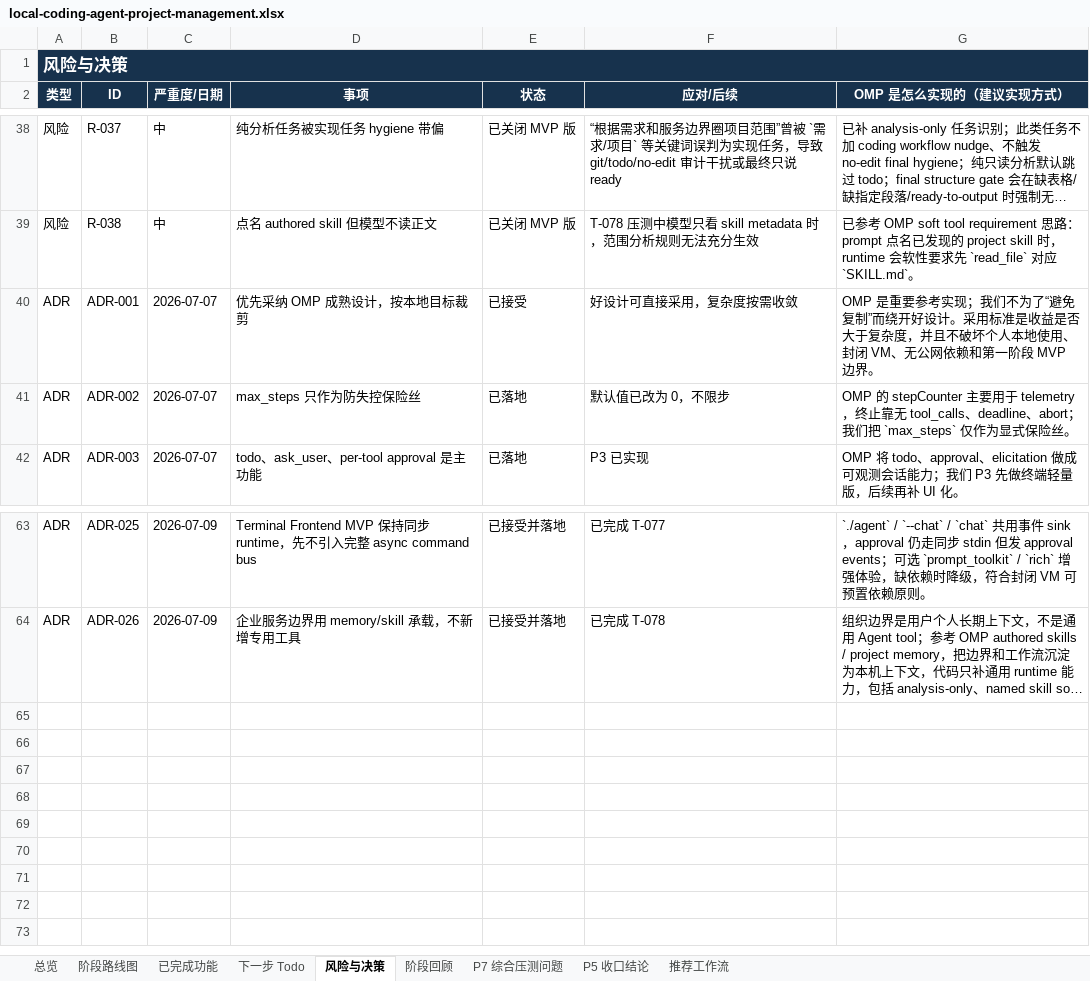
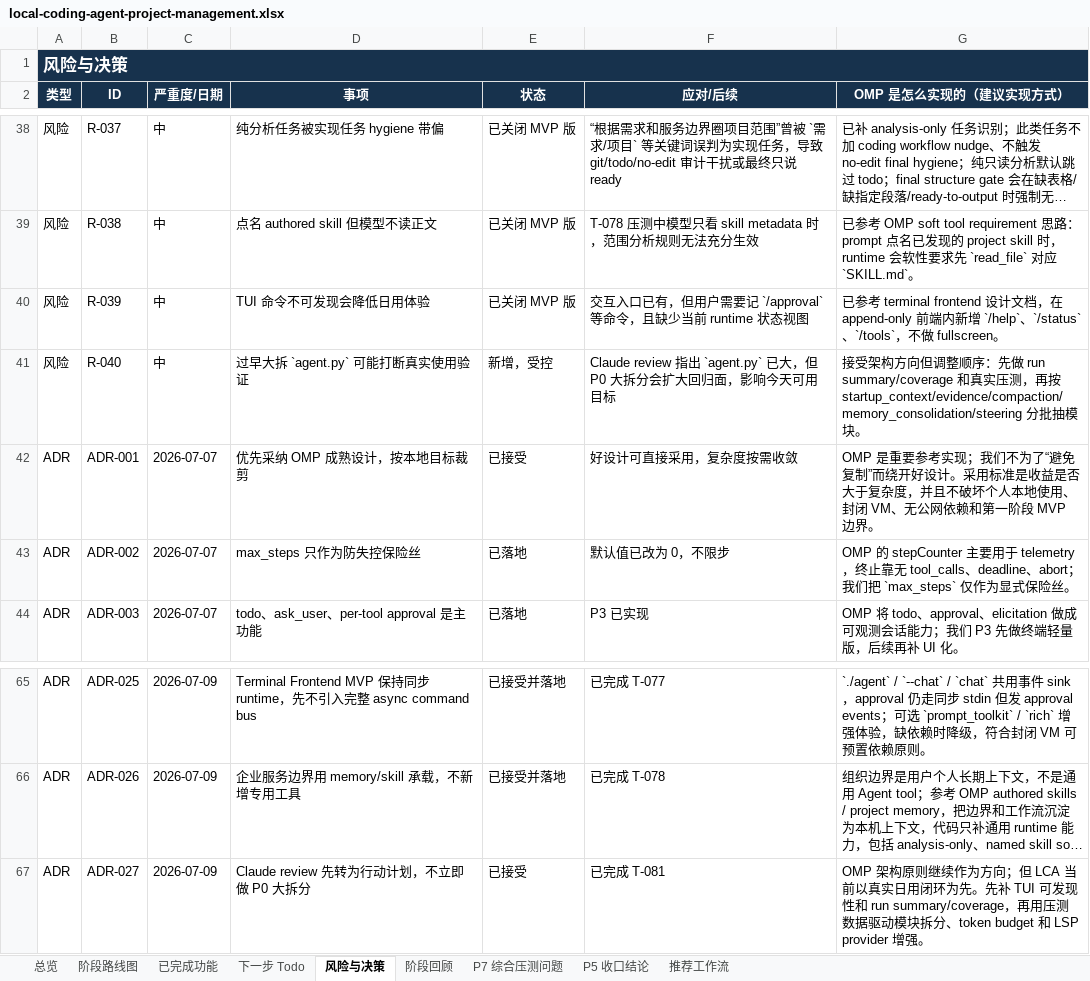
Before and after one commit to noone6931/lca-private-handoff-20260803, an Excel workbook: docs/local-coding-agent-project-management.xlsx, sheet 风险与决策, drawn as a sheet; only a part is shown, gaps mark what is left out; long unchanged cells end in …; values as stored, in another font and other column widths than the file's, no borders; the diff names each change by its address in the sheet, - before the commit and + after, or states it on an @@ line.

Commit message:
Improve terminal frontend usability

```diff
--- a/docs/local-coding-agent-project-management.xlsx (sheet 风险与决策)
+++ b/docs/local-coding-agent-project-management.xlsx (sheet 风险与决策)
+row 40: 风险 | R-039 | 中 | TUI 命令不可发现会降低日用体验 | 已关闭 MVP 版 | 交互入口已有，但用户需要记 `/approval` 等命令，且缺少当前 runtime 状态视图 | 已参考 terminal frontend 设计文档，在 append-only 前端内新增 `/help`、`/status`、`/tools`，不做 fullscreen。
+row 41: 风险 | R-040 | 中 | 过早大拆 `agent.py` 可能打断真实使用验证 | 新增，受控 | Claude review 指出 `agent.py` 已大，但 P0 大拆分会扩大回归面，影响今天可用目标 | 接受架构方向但调整顺序：先做 run summary/coverage 和真实压测，再按 startup_context/evidence/compaction/memory_consolidation/steering 分批抽模块。
+row 67: ADR | ADR-027 | 2026-07-09 | Claude review 先转为行动计划，不立即做 P0 大拆分 | 已接受 | 已完成 T-081 | OMP 架构原则继续作为方向；但 LCA 当前以真实日用闭环为先。先补 TUI 可发现性和 run summary/coverage，再用压测数据驱动模块拆分、token budget 和 LSP provider 增强。
```
Also changed, not shown: sheet 下一步 Todo, sheet 总览, sheet P5 收口结论, sheet 已完成功能, 10 other files.
